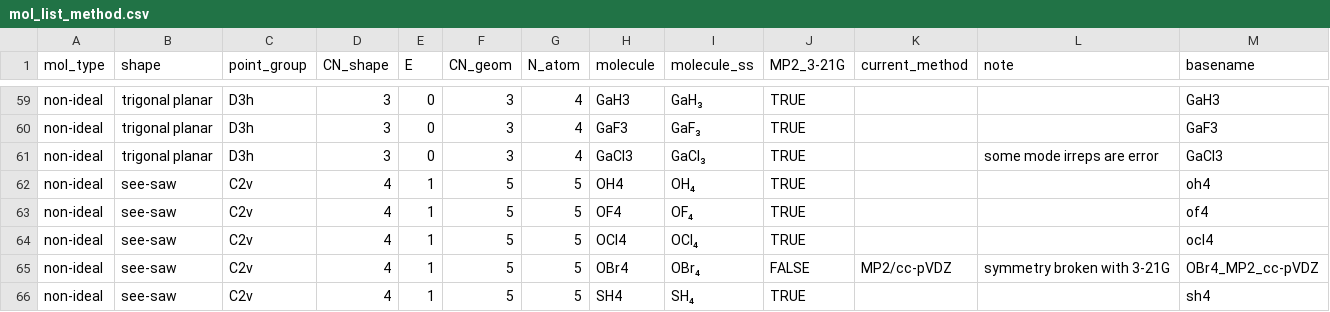
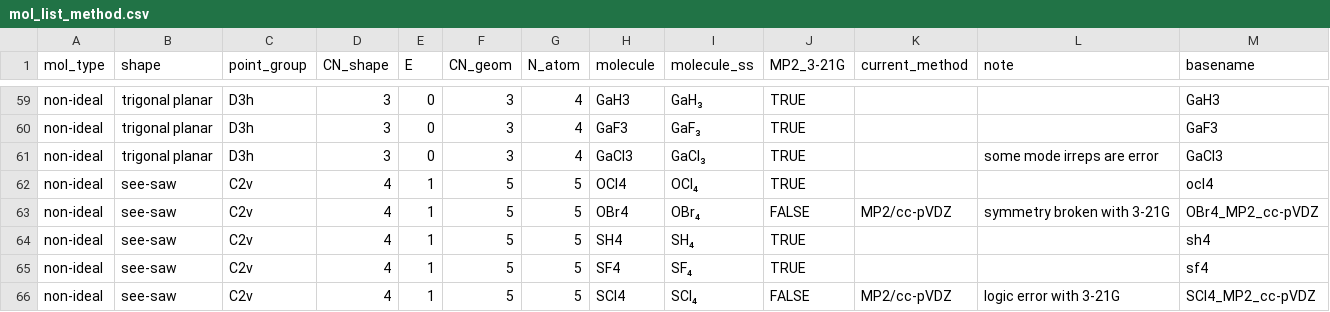
Before and after one commit to Chitiphat-Auvichien/scoring-functions, a CSV file: data/mol_list_method.csv, drawn as a sheet; only a part is shown, gaps mark what is left out; the shorter side is filled out with more unchanged rows.

```diff
--- a/data/mol_list_method.csv
+++ b/data/mol_list_method.csv
@@ -61,4 +61,2 @@ non-ideal,trigonal planar,D3h,3,0,3,4,GaF3,GaF₃,TRUE,,,GaF3
 non-ideal,trigonal planar,D3h,3,0,3,4,GaCl3,GaCl₃,TRUE,,some mode irreps are error,GaCl3
-non-ideal,see-saw,C2v,4,1,5,5,OH4,OH₄,TRUE,,,oh4
-non-ideal,see-saw,C2v,4,1,5,5,OF4,OF₄,TRUE,,,of4
 non-ideal,see-saw,C2v,4,1,5,5,OCl4,OCl₄,TRUE,,,ocl4
```
Also changed, not shown: data/characterised_modes.csv, data/results/library_scores.csv, 33 other files.
